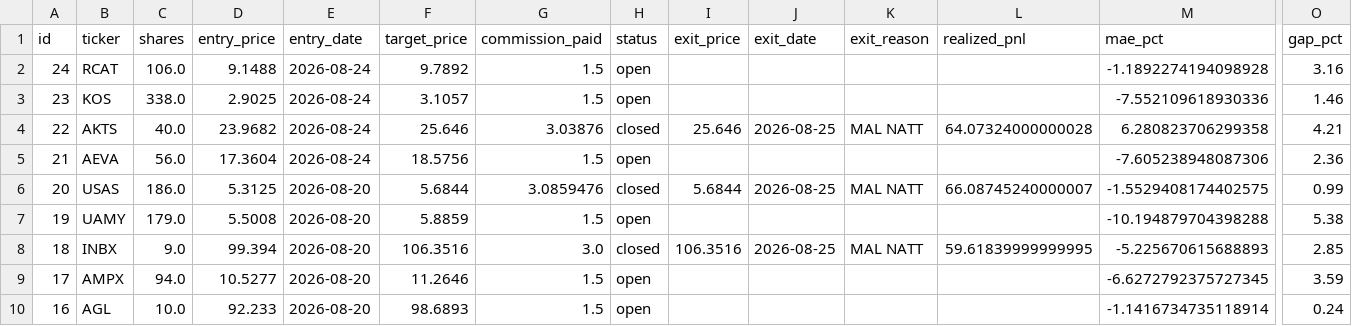
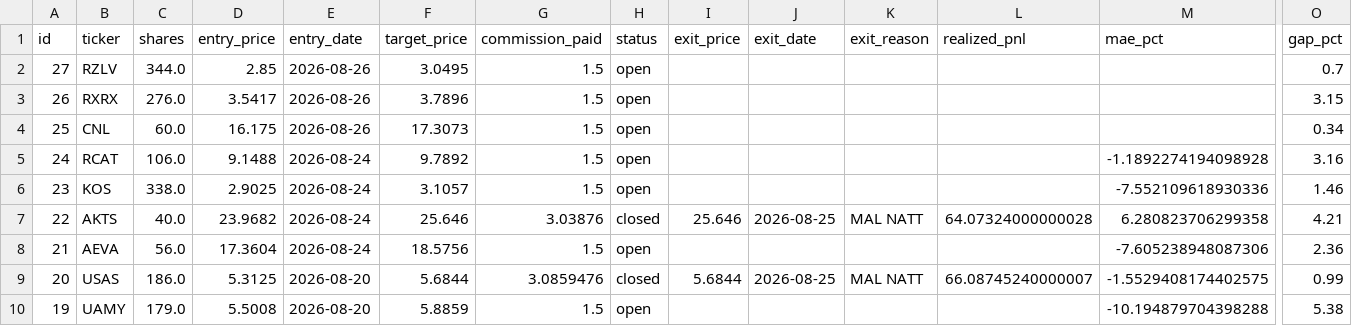
Before and after one commit to benjaminneilan16/small-cap, a CSV file: reports/positions_us.csv, drawn as a sheet; only a part is shown, gaps mark what is left out; the shorter side is filled out with more unchanged rows; rows hold the shown columns only; the diff names each change by its address in the sheet, - before the commit and + after, or states it on an @@ line.

```diff
--- a/reports/positions_us.csv
+++ b/reports/positions_us.csv
+row 2: 27 | RZLV | 344.0 | 2.85 | 2026-08-26 | 3.0495 | 1.5 | open |  |  |  |  |  | 0.7
+row 3: 26 | RXRX | 276.0 | 3.5417 | 2026-08-26 | 3.7896 | 1.5 | open |  |  |  |  |  | 3.15
+row 4: 25 | CNL | 60.0 | 16.175 | 2026-08-26 | 17.3073 | 1.5 | open |  |  |  |  |  | 0.34
```
Also changed, not shown: reports/orders_us.csv, 2 other files.
